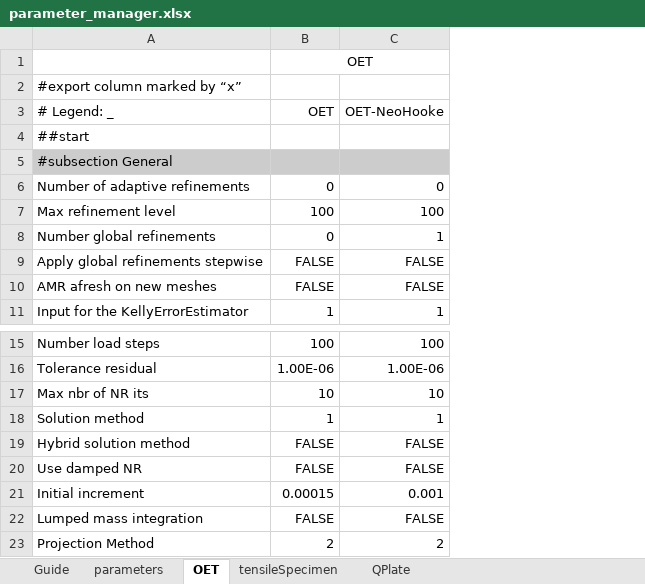
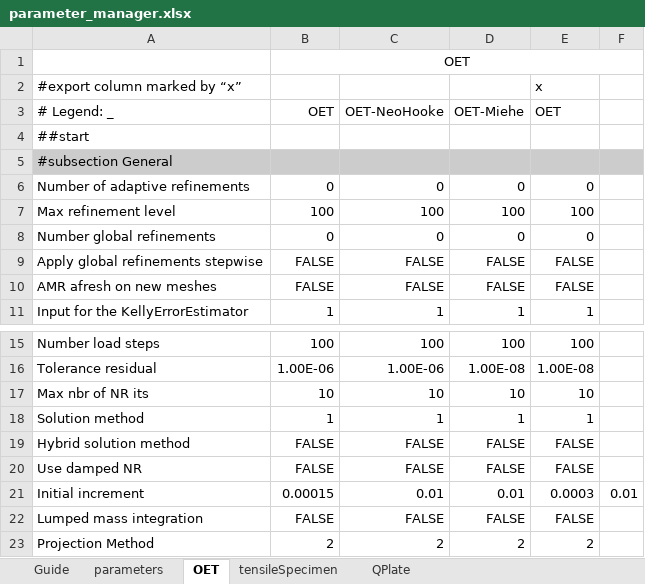
Before and after one commit to jfriedlein/parameter_manager_spreadsheet2prm_dealii, an Excel workbook: parameter_manager.xlsx, sheet OET, drawn as a sheet; only a part is shown, gaps mark what is left out; values as stored, in another font and other column widths than the file's, no borders; the diff names each change by its address in the sheet, - before the commit and + after, or states it on an @@ line.

```diff
--- a/parameter_manager.xlsx (sheet OET)
+++ b/parameter_manager.xlsx (sheet OET)
+column D (OET-Miehe), rows 6-11: 0 | 100 | 0 | FALSE | FALSE | 1; rows 15-23: 100 | 1.00E-08 | 10 | 1 | FALSE | FALSE | 0.01 | FALSE | 2
+column E (OET), row 2: x; rows 6-11: 0 | 100 | 0 | FALSE | FALSE | 1; rows 15-23: 100 | 1.00E-08 | 10 | 1 | FALSE | FALSE | 0.0003 | FALSE | 2
+column F, row 21: 0.01
-C8 (OET-NeoHooke): 1
+C8 (OET-NeoHooke): 0
-C21 (OET-NeoHooke): 0.001
+C21 (OET-NeoHooke): 0.01
```
Also changed, not shown: sheet QPlate, sheet tensileSpecimen, formulas that keep their value, charts or pictures, 1 other file.
